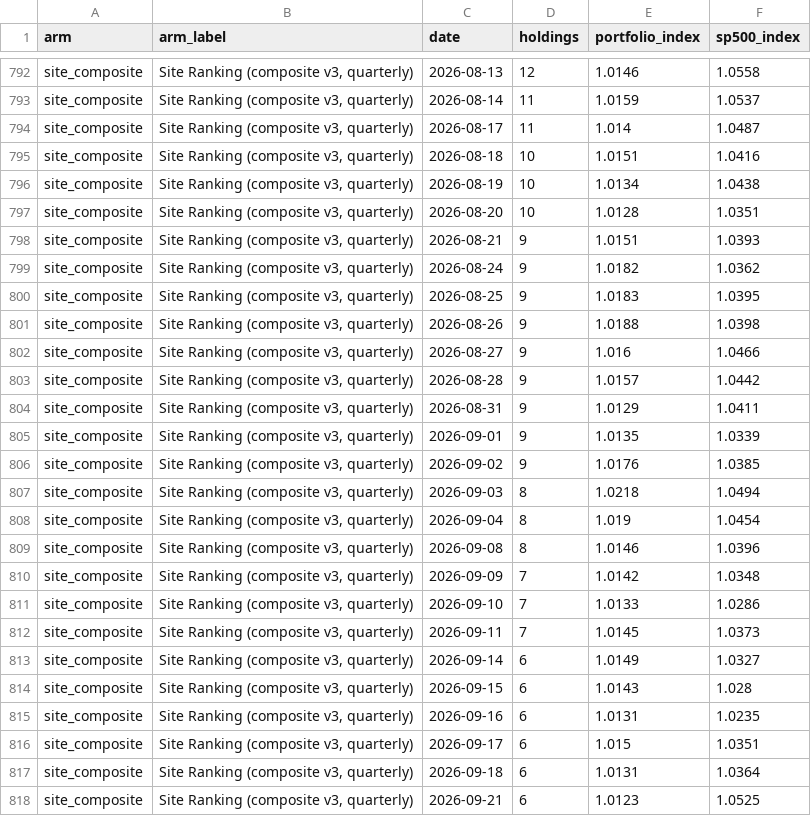
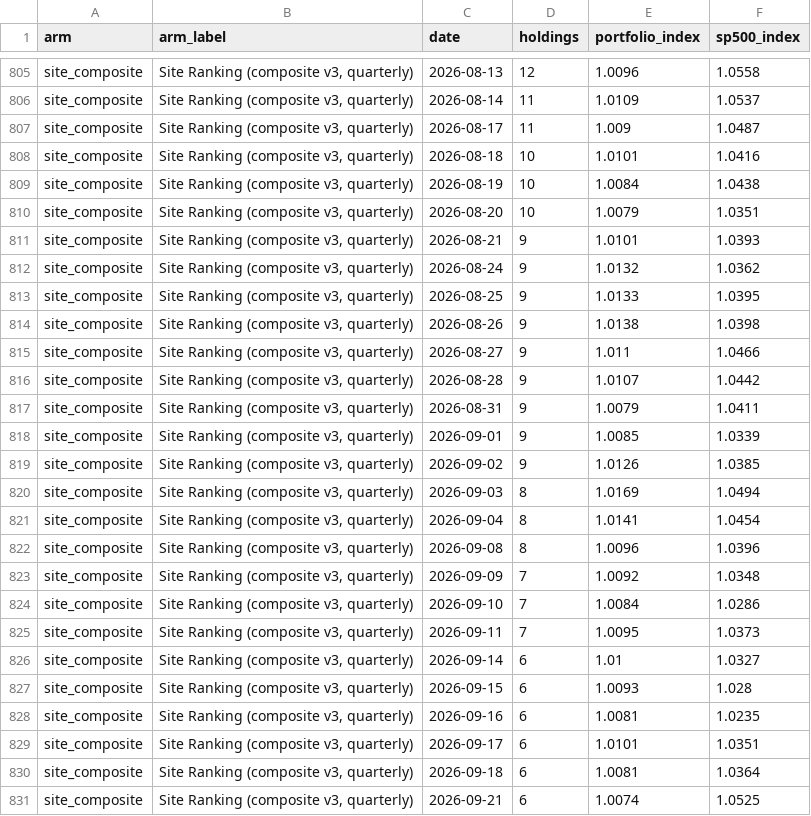
Before and after one commit to Orcules/claritx-forward-test, a CSV file: data/claritx-forward-test-daily.csv, drawn as a sheet; only a part is shown, gaps mark what is left out; addresses are those after the commit; the diff covers the shown part only; the diff names each change by its address in the sheet, - before the commit and + after, or states it on an @@ line.

```diff
--- a/data/claritx-forward-test-daily.csv
+++ b/data/claritx-forward-test-daily.csv
-E805 (portfolio_index): 1.0146
+E805 (portfolio_index): 1.0096
-E806 (portfolio_index): 1.0159
+E806 (portfolio_index): 1.0109
-E807 (portfolio_index): 1.014
+E807 (portfolio_index): 1.009
-E808 (portfolio_index): 1.0151
+E808 (portfolio_index): 1.0101
-E809 (portfolio_index): 1.0134
+E809 (portfolio_index): 1.0084
-E810 (portfolio_index): 1.0128
+E810 (portfolio_index): 1.0079
-E811 (portfolio_index): 1.0151
+E811 (portfolio_index): 1.0101
-E812 (portfolio_index): 1.0182
+E812 (portfolio_index): 1.0132
-E813 (portfolio_index): 1.0183
+E813 (portfolio_index): 1.0133
-E814 (portfolio_index): 1.0188
+E814 (portfolio_index): 1.0138
-E815 (portfolio_index): 1.016
+E815 (portfolio_index): 1.011
-E816 (portfolio_index): 1.0157
+E816 (portfolio_index): 1.0107
-E817 (portfolio_index): 1.0129
+E817 (portfolio_index): 1.0079
-E818 (portfolio_index): 1.0135
+E818 (portfolio_index): 1.0085
-E819 (portfolio_index): 1.0176
+E819 (portfolio_index): 1.0126
-E820 (portfolio_index): 1.0218
+E820 (portfolio_index): 1.0169
-E821 (portfolio_index): 1.019
+E821 (portfolio_index): 1.0141
-E822 (portfolio_index): 1.0146
+E822 (portfolio_index): 1.0096
-E823 (portfolio_index): 1.0142
+E823 (portfolio_index): 1.0092
-E824 (portfolio_index): 1.0133
+E824 (portfolio_index): 1.0084
-E825 (portfolio_index): 1.0145
+E825 (portfolio_index): 1.0095
-E826 (portfolio_index): 1.0149
+E826 (portfolio_index): 1.01
-E827 (portfolio_index): 1.0143
+E827 (portfolio_index): 1.0093
-E828 (portfolio_index): 1.0131
+E828 (portfolio_index): 1.0081
-E829 (portfolio_index): 1.015
+E829 (portfolio_index): 1.0101
-E830 (portfolio_index): 1.0131
+E830 (portfolio_index): 1.0081
-E831 (portfolio_index): 1.0123
+E831 (portfolio_index): 1.0074
```
Also changed, not shown: 16 added rows and 44 edited cells elsewhere in this file, data/claritx-cohort-history.csv, data/claritx-forward-test-arms.csv, 2 other files.
